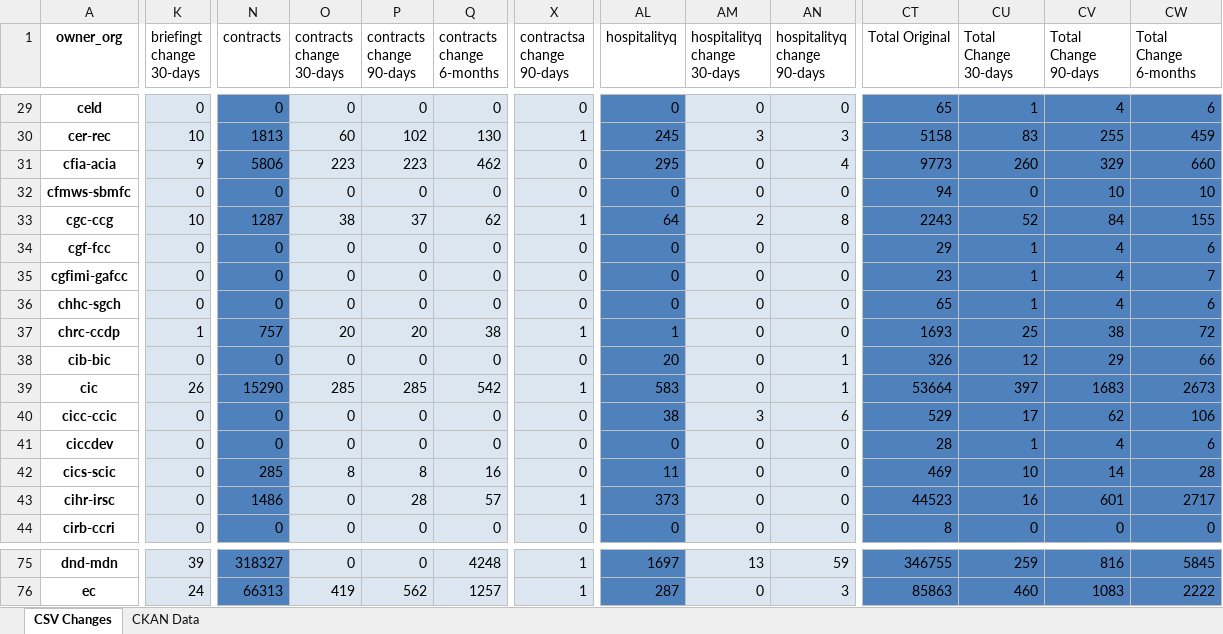
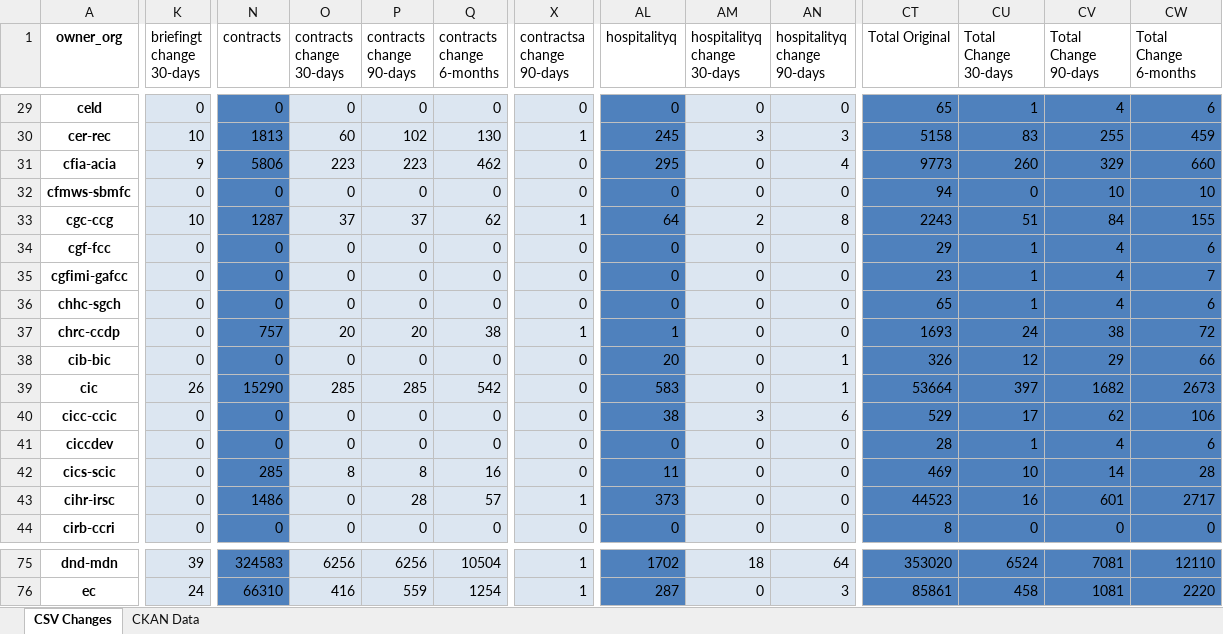
Before and after one commit to PatLittle/analytics-corporate-reporting, an Excel workbook: PD_CHANGES_RPT/PD_Activity.xlsx, sheet CSV Changes, drawn as a sheet; only a part is shown, gaps mark what is left out; values as stored, in another font and other column widths than the file's, no borders; the diff covers the shown part only; the diff names each change by its address in the sheet, - before the commit and + after, or states it on an @@ line.

```diff
--- a/PD_CHANGES_RPT/PD_Activity.xlsx (sheet CSV Changes)
+++ b/PD_CHANGES_RPT/PD_Activity.xlsx (sheet CSV Changes)
-O33 (contracts change 30-days): 38
+O33 (contracts change 30-days): 37
-CU33 (Total Change 30-days): 52
+CU33 (Total Change 30-days): 51
-K37 (briefingt change 30-days): 1
+K37 (briefingt change 30-days): 0
-CU37 (Total Change 30-days): 25
+CU37 (Total Change 30-days): 24
-X39 (contractsa change 90-days): 1
+X39 (contractsa change 90-days): 0
-CV39 (Total Change 90-days): 1683
+CV39 (Total Change 90-days): 1682
-N75 (contracts): 318327
+N75 (contracts): 324583
-O75 (contracts change 30-days): 0
+O75 (contracts change 30-days): 6256
-P75 (contracts change 90-days): 0
+P75 (contracts change 90-days): 6256
-Q75 (contracts change 6-months): 4248
+Q75 (contracts change 6-months): 10504
-AL75 (hospitalityq): 1697
+AL75 (hospitalityq): 1702
-AM75 (hospitalityq change 30-days): 13
+AM75 (hospitalityq change 30-days): 18
-AN75 (hospitalityq change 90-days): 59
+AN75 (hospitalityq change 90-days): 64
-CT75 (Total Original): 346755
+CT75 (Total Original): 353020
-CU75 (Total Change 30-days): 259
+CU75 (Total Change 30-days): 6524
-CV75 (Total Change 90-days): 816
+CV75 (Total Change 90-days): 7081
-CW75 (Total Change 6-months): 5845
+CW75 (Total Change 6-months): 12110
-N76 (contracts): 66313
+N76 (contracts): 66310
-O76 (contracts change 30-days): 419
+O76 (contracts change 30-days): 416
-P76 (contracts change 90-days): 562
+P76 (contracts change 90-days): 559
-Q76 (contracts change 6-months): 1257
+Q76 (contracts change 6-months): 1254
-CT76 (Total Original): 85863
+CT76 (Total Original): 85861
-CU76 (Total Change 30-days): 460
+CU76 (Total Change 30-days): 458
-CV76 (Total Change 90-days): 1083
+CV76 (Total Change 90-days): 1081
-CW76 (Total Change 6-months): 2222
+CW76 (Total Change 6-months): 2220
```
Also changed, not shown: 156 edited cells elsewhere in this sheet, sheet CKAN Data, 2 other files.
